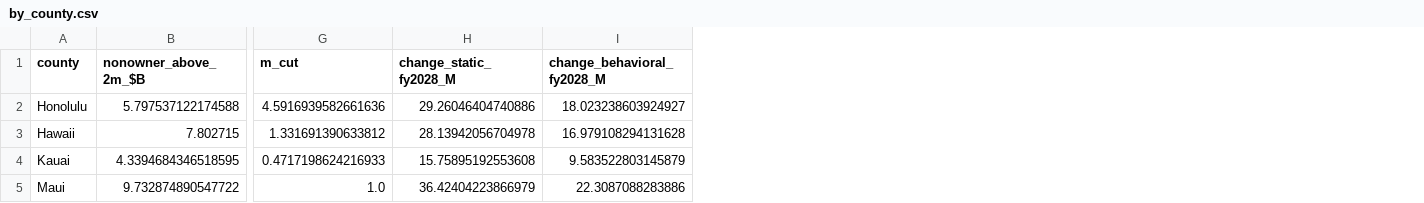
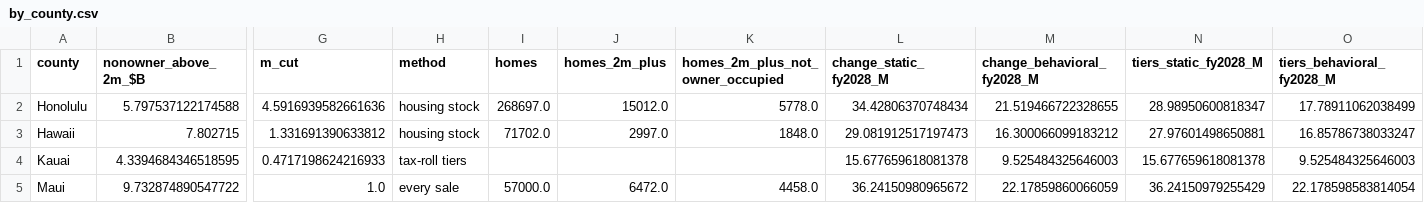
Before and after one commit to Hawaii-Appleseed/Census-Forecaster, a CSV file: site/data/conveyance-tax/by_county.csv, drawn as a sheet; only a part is shown, gaps mark what is left out; addresses are those after the commit; the diff names each change by its address in the sheet, - before the commit and + after, or states it on an @@ line.

```diff
--- a/site/data/conveyance-tax/by_county.csv
+++ b/site/data/conveyance-tax/by_county.csv
+column H (method), rows 2-5: housing stock | housing stock | tax-roll tiers | every sale
+column I (homes), rows 2-5: 268697.0 | 71702.0 |  | 57000.0
+column J (homes_2m_plus), rows 2-5: 15012.0 | 2997.0 |  | 6472.0
+column K (homes_2m_plus_not_owner_occupied), rows 2-5: 5778.0 | 1848.0 |  | 4458.0
+column N (tiers_static_fy2028_M), rows 2-5: 28.98950600818347 | 27.97601498650881 | 15.677659618081378 | 36.24150979255429
+column O (tiers_behavioral_fy2028_M), rows 2-5: 17.78911062038499 | 16.85786738033247 | 9.525484325646003 | 22.178598583814054
-L2 (change_static_fy2028_M): 29.26046404740886
+L2 (change_static_fy2028_M): 34.42806370748434
-M2 (change_behavioral_fy2028_M): 18.023238603924927
+M2 (change_behavioral_fy2028_M): 21.519466722328655
-L3 (change_static_fy2028_M): 28.13942056704978
+L3 (change_static_fy2028_M): 29.081912517197473
-M3 (change_behavioral_fy2028_M): 16.979108294131628
+M3 (change_behavioral_fy2028_M): 16.300066099183212
-L4 (change_static_fy2028_M): 15.75895192553608
+L4 (change_static_fy2028_M): 15.677659618081378
-M4 (change_behavioral_fy2028_M): 9.583522803145879
+M4 (change_behavioral_fy2028_M): 9.525484325646003
-L5 (change_static_fy2028_M): 36.42404223866979
+L5 (change_static_fy2028_M): 36.24150980965672
-M5 (change_behavioral_fy2028_M): 22.3087088283886
+M5 (change_behavioral_fy2028_M): 22.17859860066059
```
Also changed, not shown: site/data/conveyance-tax/disposition.csv, site/data/conveyance-tax/maui_by_band.csv, 8 other files.
